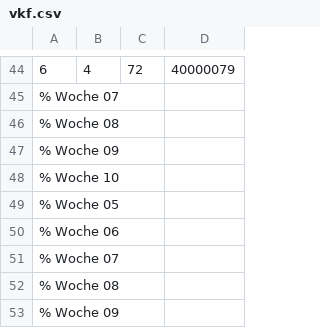
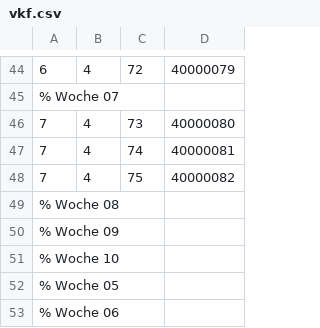
Before and after one commit to AndreasFMueller/WrStat, a CSV file: aufgaben/vkf.csv, drawn as a sheet; only a part is shown, gaps mark what is left out; the shorter side is filled out with more unchanged rows.

```diff
--- a/aufgaben/vkf.csv
+++ b/aufgaben/vkf.csv
@@ -45,2 +45,5 @@
 % Woche 07
+7,4,73,40000080
+7,4,74,40000081
+7,4,75,40000082
 % Woche 08
```
Also changed, not shown: 6 other files.
